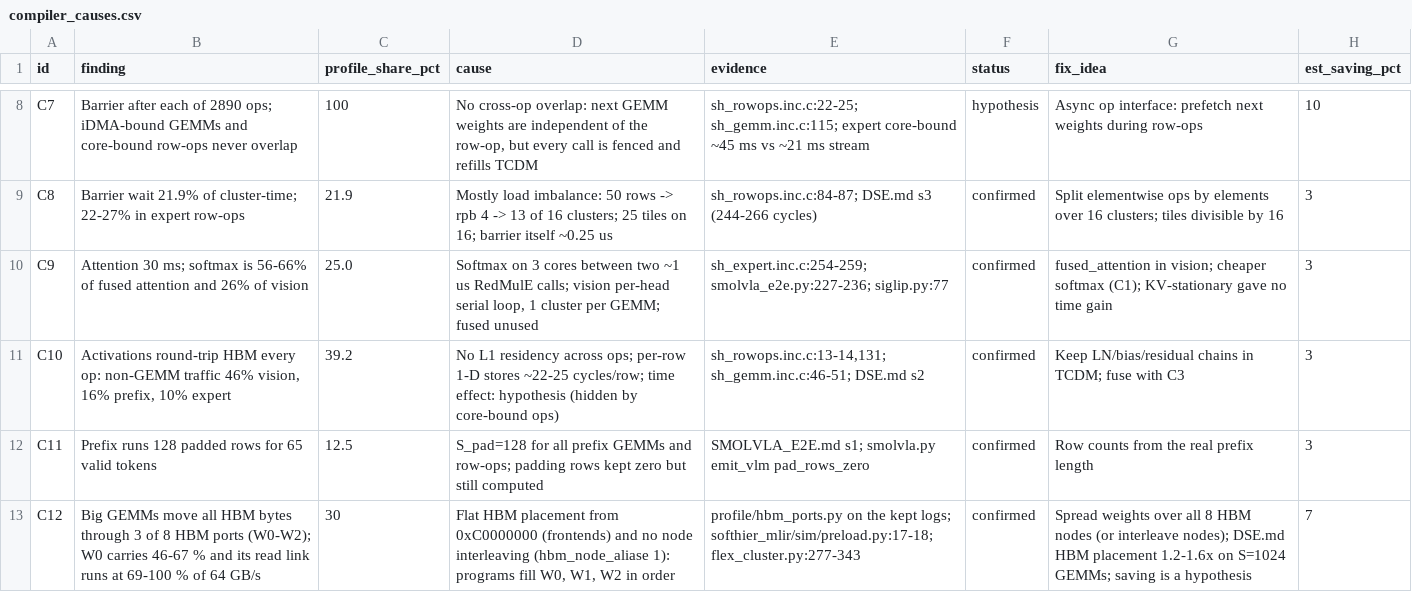
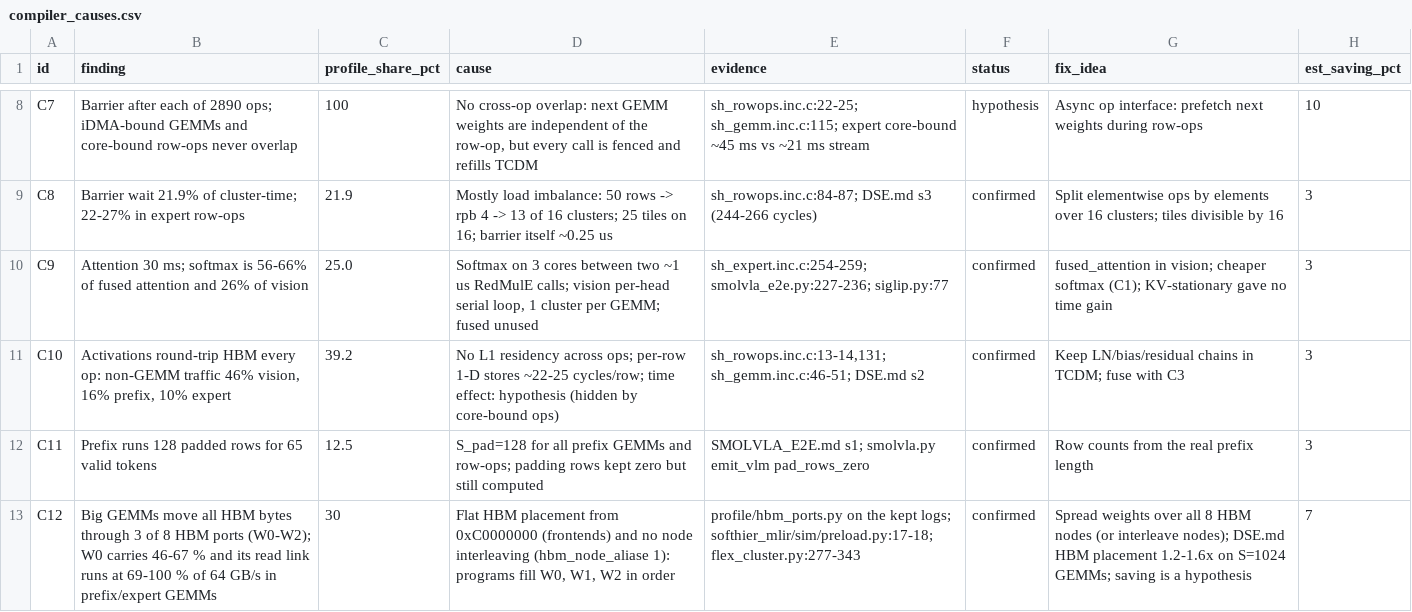
Before and after one commit to HaozeG/SoftHier-VLA, a CSV file: experiments/smolvla-e2e-baseline/profile/compiler_causes.csv, drawn as a sheet; only a part is shown, gaps mark what is left out.

```diff
--- a/experiments/smolvla-e2e-baseline/profile/compiler_causes.csv
+++ b/experiments/smolvla-e2e-baseline/profile/compiler_causes.csv
@@ -12,2 +12,2 @@ C10,"Activations round-trip HBM every op: non-GEMM traffic 46% vision, 16% prefi
 C11,Prefix runs 128 padded rows for 65 valid tokens,12.5,S_pad=128 for all prefix GEMMs and row-ops; padding rows kept zero but still computed,SMOLVLA_E2E.md s1; smolvla.py emit_vlm pad_rows_zero,confirmed,Row counts from the real prefix length,3
-C12,Big GEMMs move all HBM bytes through 3 of 8 HBM ports (W0-W2); W0 carries 46-67 % and its read link runs at 69-100 % of 64 GB/s,30,"Flat HBM placement from 0xC0000000 (frontends) and no node interleaving (hbm_node_aliase 1): programs fill W0, W1, W2 in order",profile/hbm_ports.py on the kept logs; softhier_mlir/sim/preload.py:17-18; flex_cluster.py:277-343,confirmed,Spread weights over all 8 HBM nodes (or interleave nodes); DSE.md HBM placement 1.2-1.6x on S=1024 GEMMs; saving is a hypothesis,7
+C12,Big GEMMs move all HBM bytes through 3 of 8 HBM ports (W0-W2); W0 carries 46-67 % and its read link runs at 69-100 % of 64 GB/s in prefix/expert GEMMs,30,"Flat HBM placement from 0xC0000000 (frontends) and no node interleaving (hbm_node_aliase 1): programs fill W0, W1, W2 in order",profile/hbm_ports.py on the kept logs; softhier_mlir/sim/preload.py:17-18; flex_cluster.py:277-343,confirmed,Spread weights over all 8 HBM nodes (or interleave nodes); DSE.md HBM placement 1.2-1.6x on S=1024 GEMMs; saving is a hypothesis,7
```
Also changed, not shown: experiments/smolvla-e2e-baseline/profile/hw_spec.csv, 3 other files.
